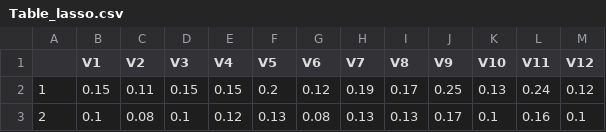
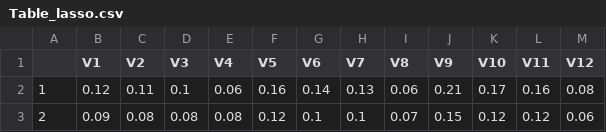
Before and after one commit to vsemenova/doubleml4bounds, a CSV file: Tables/Table_lasso.csv, drawn as a sheet; only a part is shown; the diff covers the shown part only.

```diff
--- a/Tables/Table_lasso.csv
+++ b/Tables/Table_lasso.csv
@@ -1,3 +1,3 @@
 "","V1","V2","V3","V4","V5","V6","V7","V8","V9","V10","V11","V12"
-"1",0.15,0.11,0.15,0.15,0.2,0.12,0.19,0.17,0.25,0.13,0.24,0.12
-"2",0.1,0.08,0.1,0.12,0.13,0.08,0.13,0.13,0.17,0.1,0.16,0.1
+"1",0.12,0.11,0.1,0.06,0.16,0.14,0.13,0.06,0.21,0.17,0.16,0.08
+"2",0.09,0.08,0.08,0.08,0.12,0.1,0.1,0.07,0.15,0.12,0.12,0.06
```
Also changed, not shown: 21 edited cells elsewhere in this file, Tables/MainTable.csv, Tables/Table_series.csv, 8 other files.
